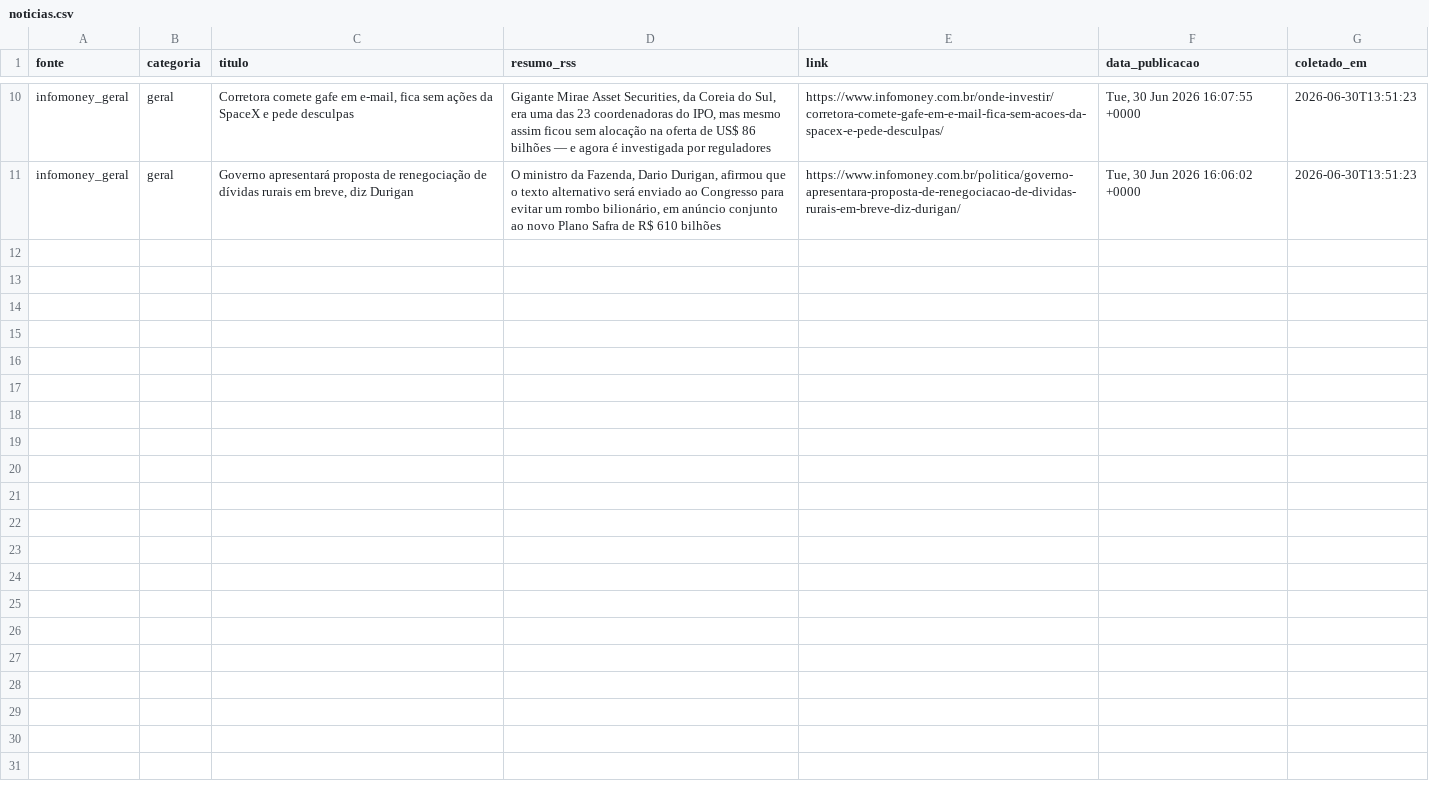
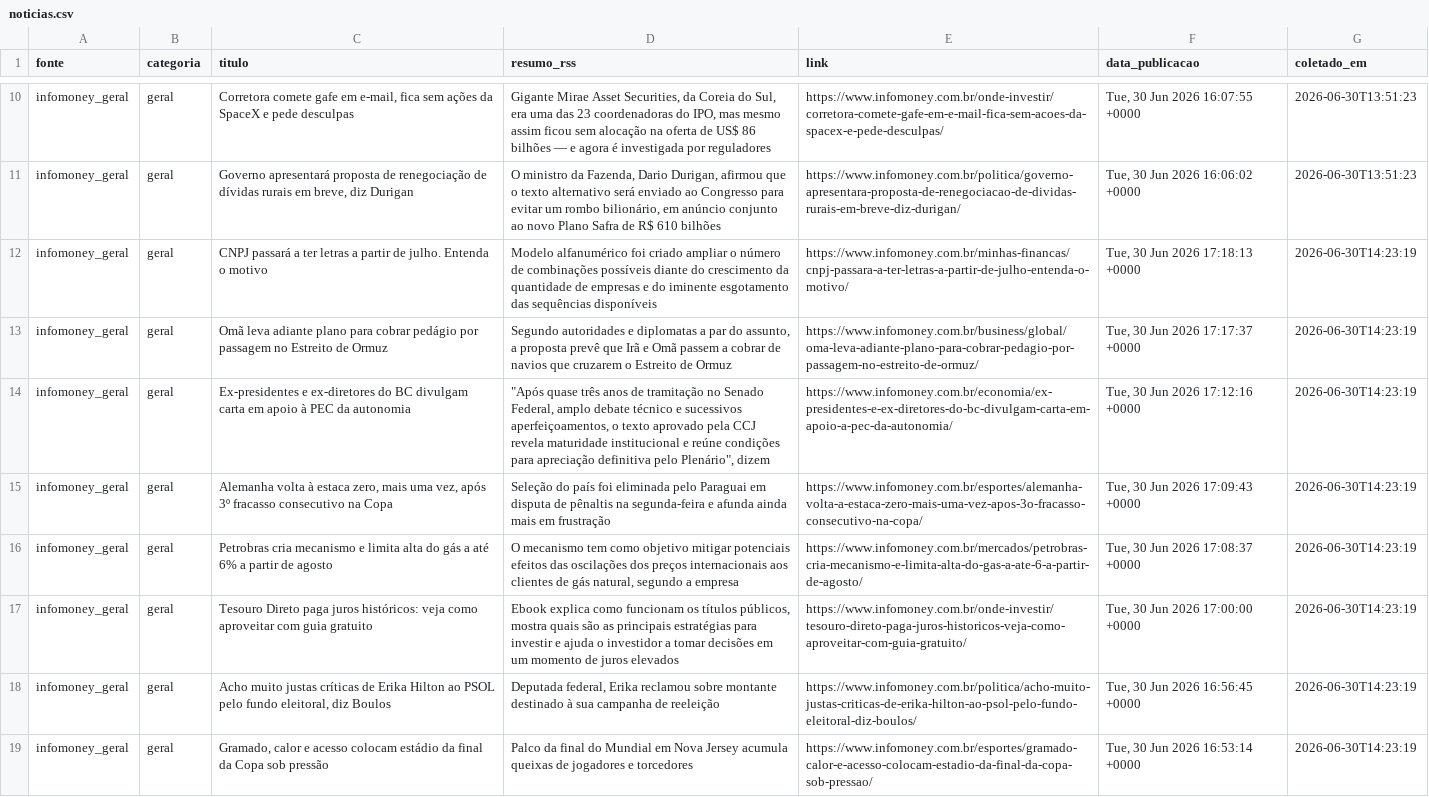
Before and after one commit to Giseleptbr/newssense, a CSV file: data/raw/noticias.csv, drawn as a sheet; only a part is shown, gaps mark what is left out; the diff names each change by its address in the sheet, - before the commit and + after, or states it on an @@ line.

```diff
--- a/data/raw/noticias.csv
+++ b/data/raw/noticias.csv
+row 12: infomoney_geral | geral | CNPJ passará a ter letras a partir de julho. Entenda o motivo | Modelo alfanumérico foi criado ampliar o número de combinações possíveis diante do crescimento da quantidade de empresas e do iminente esgotamento das sequências disponíveis | https://www.infomoney.com.br/minhas-financas/cnpj-passara-a-ter-letras-a-partir-de-julho-entenda-o-motivo/ | Tue, 30 Jun 2026 17:18:13 +0000 | 2026-06-30T14:23:19
+row 13: infomoney_geral | geral | Omã leva adiante plano para cobrar pedágio por passagem no Estreito de Ormuz | Segundo autoridades e diplomatas a par do assunto, a proposta prevê que Irã e Omã passem a cobrar de navios que cruzarem o Estreito de Ormuz | https://www.infomoney.com.br/business/global/oma-leva-adiante-plano-para-cobrar-pedagio-por-passagem-no-estreito-de-ormuz/ | Tue, 30 Jun 2026 17:17:37 +0000 | 2026-06-30T14:23:19
+row 14: infomoney_geral | geral | Ex-presidentes e ex-diretores do BC divulgam carta em apoio à PEC da autonomia | "Após quase três anos de tramitação no Senado Federal, amplo debate técnico e sucessivos aperfeiçoamentos, o texto aprovado pela CCJ revela maturidade institucional e reúne condições para apreciação definitiva pelo Plenário", dizem | https://www.infomoney.com.br/economia/ex-presidentes-e-ex-diretores-do-bc-divulgam-carta-em-apoio-a-pec-da-autonomia/ | Tue, 30 Jun 2026 17:12:16 +0000 | 2026-06-30T14:23:19
+row 15: infomoney_geral | geral | Alemanha volta à estaca zero, mais uma vez, após 3º fracasso consecutivo na Copa | Seleção do país foi eliminada pelo Paraguai em disputa de pênaltis na segunda-feira e afunda ainda mais em frustração | https://www.infomoney.com.br/esportes/alemanha-volta-a-estaca-zero-mais-uma-vez-apos-3o-fracasso-consecutivo-na-copa/ | Tue, 30 Jun 2026 17:09:43 +0000 | 2026-06-30T14:23:19
+row 16: infomoney_geral | geral | Petrobras cria mecanismo e limita alta do gás a até 6% a partir de agosto | O mecanismo tem como objetivo mitigar potenciais efeitos das oscilações dos preços internacionais aos clientes de gás natural, segundo a empresa | https://www.infomoney.com.br/mercados/petrobras-cria-mecanismo-e-limita-alta-do-gas-a-ate-6-a-partir-de-agosto/ | Tue, 30 Jun 2026 17:08:37 +0000 | 2026-06-30T14:23:19
+row 17: infomoney_geral | geral | Tesouro Direto paga juros históricos: veja como aproveitar com guia gratuito | Ebook explica como funcionam os títulos públicos, mostra quais são as principais estratégias para investir e ajuda o investidor a tomar decisões em um momento de juros elevados | https://www.infomoney.com.br/onde-investir/tesouro-direto-paga-juros-historicos-veja-como-aproveitar-com-guia-gratuito/ | Tue, 30 Jun 2026 17:00:00 +0000 | 2026-06-30T14:23:19
+row 18: infomoney_geral | geral | Acho muito justas críticas de Erika Hilton ao PSOL pelo fundo eleitoral, diz Boulos | Deputada federal, Erika reclamou sobre montante destinado à sua campanha de reeleição | https://www.infomoney.com.br/politica/acho-muito-justas-criticas-de-erika-hilton-ao-psol-pelo-fundo-eleitoral-diz-boulos/ | Tue, 30 Jun 2026 16:56:45 +0000 | 2026-06-30T14:23:19
+row 19: infomoney_geral | geral | Gramado, calor e acesso colocam estádio da final da Copa sob pressão | Palco da final do Mundial em Nova Jersey acumula queixas de jogadores e torcedores | https://www.infomoney.com.br/esportes/gramado-calor-e-acesso-colocam-estadio-da-final-da-copa-sob-pressao/ | Tue, 30 Jun 2026 16:53:14 +0000 | 2026-06-30T14:23:19
```
Also changed, not shown: 8 other files.
